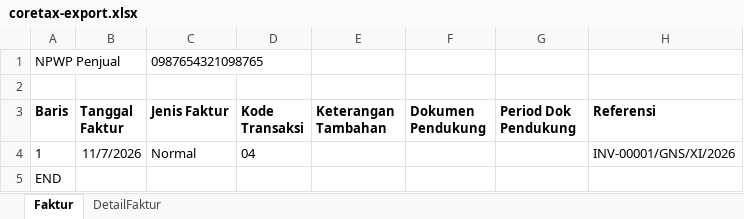
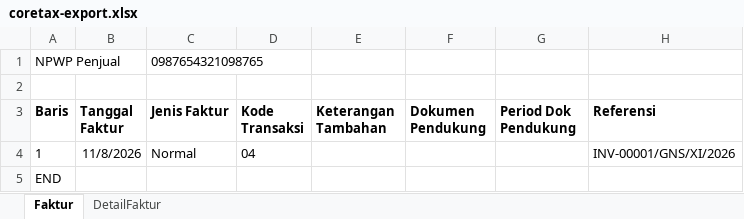
Before and after one commit to nathangalung/Project-InternalGNS, an Excel workbook: docs/example/coretax-export.xlsx, sheet Faktur, drawn as a sheet; only a part is shown; values as stored, in another font and other column widths than the file's, no borders; the diff names each change by its address in the sheet, - before the commit and + after, or states it on an @@ line.

```diff
--- a/docs/example/coretax-export.xlsx (sheet Faktur)
+++ b/docs/example/coretax-export.xlsx (sheet Faktur)
-B4 (Tanggal Faktur): 11/7/2026
+B4 (Tanggal Faktur): 11/8/2026
```
Also changed, not shown: docs/example/delivery-note-export.xlsx, docs/example/invoice-export.xlsx, 6 other files.
